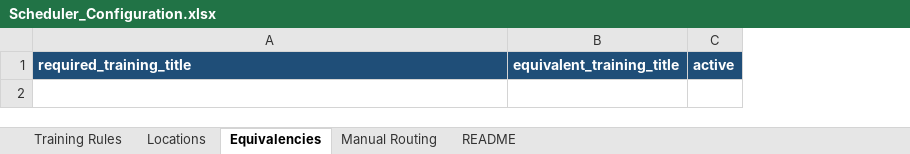
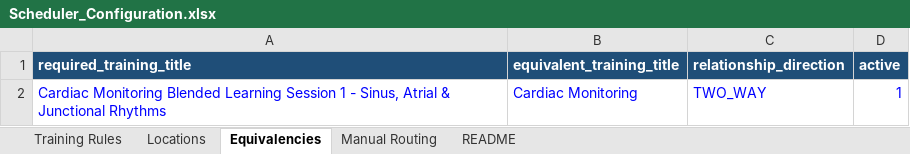
Before and after one commit to aconw/Scheduler-Application, an Excel workbook: config/Scheduler_Configuration.xlsx, sheet Equivalencies, drawn as a sheet; values as stored, in another font and other column widths than the file's, no borders; the diff names each change by its address in the sheet, - before the commit and + after, or states it on an @@ line.

```diff
--- a/config/Scheduler_Configuration.xlsx (sheet Equivalencies)
+++ b/config/Scheduler_Configuration.xlsx (sheet Equivalencies)
+column C (relationship_direction), empty
+row 2: Cardiac Monitoring Blended Learning Session 1 - Sinus, Atrial & Junctional Rhythms | Cardiac Monitoring | TWO_WAY | 1
```
Also changed, not shown: sheet README, 5 other files.
